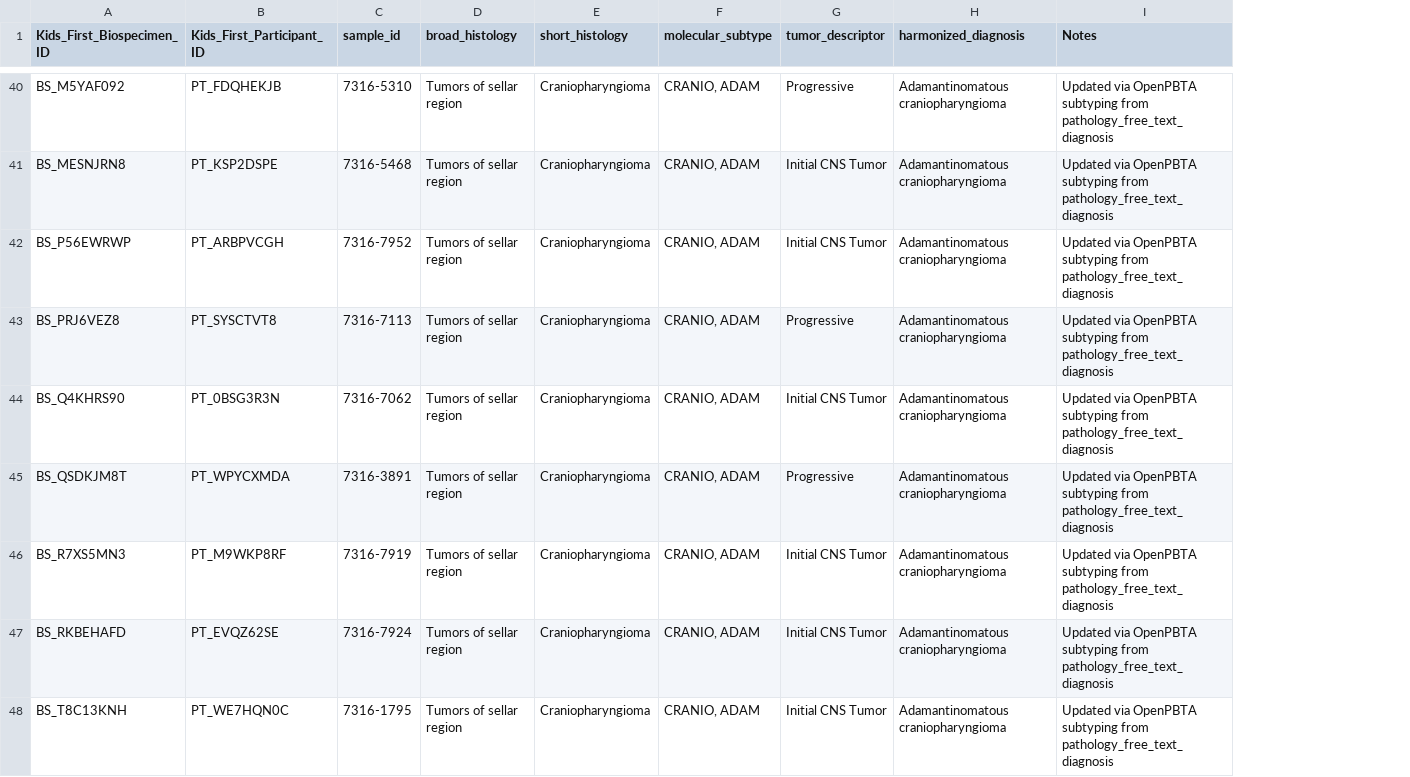
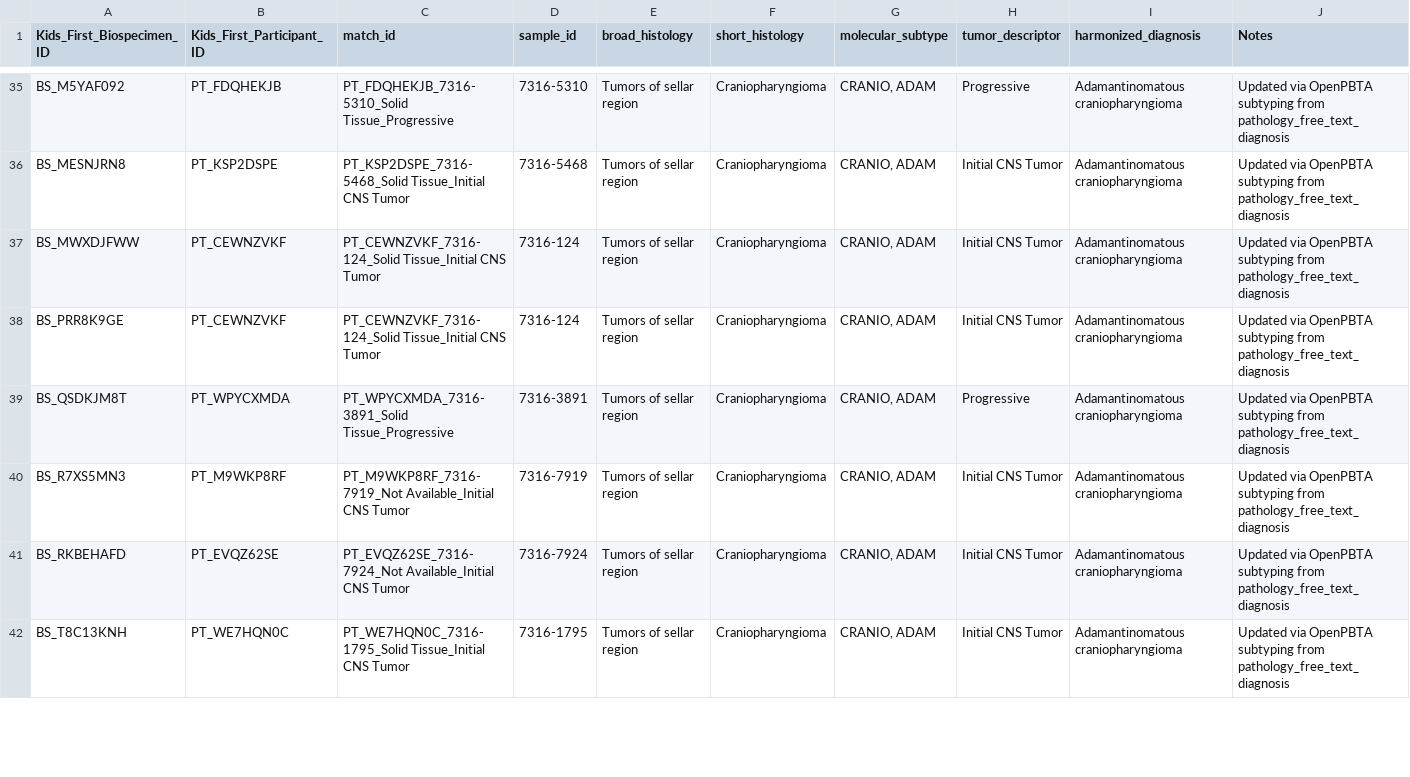
Before and after one commit to rokitalab/OpenPedCan-analysis, a TSV file: analyses/molecular-subtyping-pathology/results/cranio_adam_subtypes.tsv, drawn as a sheet; only a part is shown, gaps mark what is left out; removed rows and columns are numbered as before the commit, all else as after; the diff covers the shown part only; the diff names each change by its address in the sheet, - before the commit and + after, or states it on an @@ line.

```diff
--- a/analyses/molecular-subtyping-pathology/results/cranio_adam_subtypes.tsv
+++ b/analyses/molecular-subtyping-pathology/results/cranio_adam_subtypes.tsv
+column C (match_id), rows 35-42: PT_FDQHEKJB_7316-5310_Solid Tissue_Progressive | PT_KSP2DSPE_7316-5468_Solid Tissue_Initial CNS Tumor | PT_CEWNZVKF_7316-124_Solid Tissue_Initial CNS Tumor | PT_CEWNZVKF_7316-124_Solid Tissue_Initial CNS Tumor | PT_WPYCXMDA_7316-3891_Solid Tissue_Progressive | PT_M9WKP8RF_7316-7919_Not Available_Initial CNS Tumor | PT_EVQZ62SE_7316-7924_Not Available_Initial CNS Tumor | PT_WE7HQN0C_7316-1795_Solid Tissue_Initial CNS Tumor
-A37 (Kids_First_Biospecimen_ID): BS_P56EWRWP
+A37 (Kids_First_Biospecimen_ID): BS_MWXDJFWW
-B37 (Kids_First_Participant_ID): PT_ARBPVCGH
+B37 (Kids_First_Participant_ID): PT_CEWNZVKF
-D37 (sample_id): 7316-7952
+D37 (sample_id): 7316-124
-row 43: BS_PRJ6VEZ8 | PT_SYSCTVT8 | 7316-7113 | Tumors of sellar region | Craniopharyngioma | CRANIO, ADAM | Progressive | Adamantinomatous craniopharyngioma | Updated via OpenPBTA subtyping from pathology_free_text_diagnosis
-A38 (Kids_First_Biospecimen_ID): BS_Q4KHRS90
+A38 (Kids_First_Biospecimen_ID): BS_PRR8K9GE
-B38 (Kids_First_Participant_ID): PT_0BSG3R3N
+B38 (Kids_First_Participant_ID): PT_CEWNZVKF
-D38 (sample_id): 7316-7062
+D38 (sample_id): 7316-124
```
Also changed, not shown: 3 added rows, 8 removed rows and 23 edited cells elsewhere in this file, analyses/molecular-subtyping-pathology/results/juvenile-xanthogranuloma-subtypes.tsv, 32 other files.
